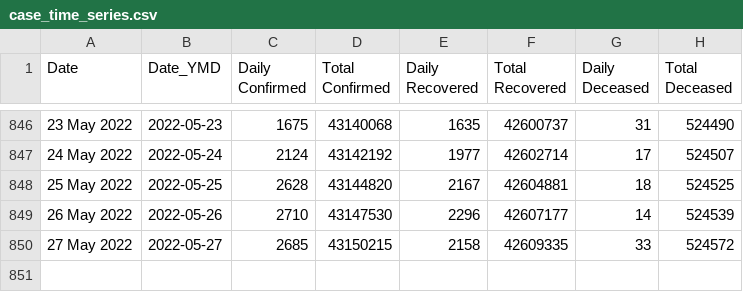
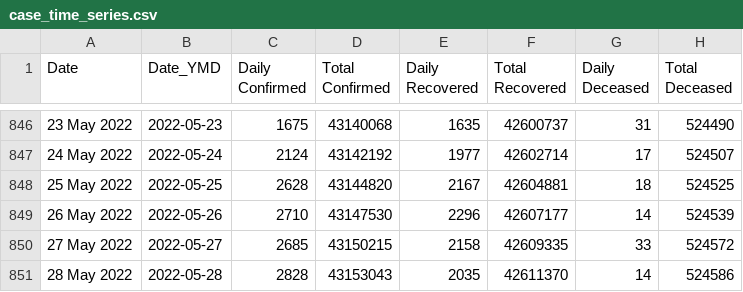
Before and after one commit to incovid19/data, a CSV file: csv/latest/case_time_series.csv, drawn as a sheet; only a part is shown, gaps mark what is left out; the diff names each change by its address in the sheet, - before the commit and + after, or states it on an @@ line.

```diff
--- a/csv/latest/case_time_series.csv
+++ b/csv/latest/case_time_series.csv
+row 851: 28 May 2022 | 2022-05-28 | 2828 | 43153043 | 2035 | 42611370 | 14 | 524586
```
Also changed, not shown: csv/latest/district_wise.csv, csv/latest/state_wise.csv, 44 other files.
